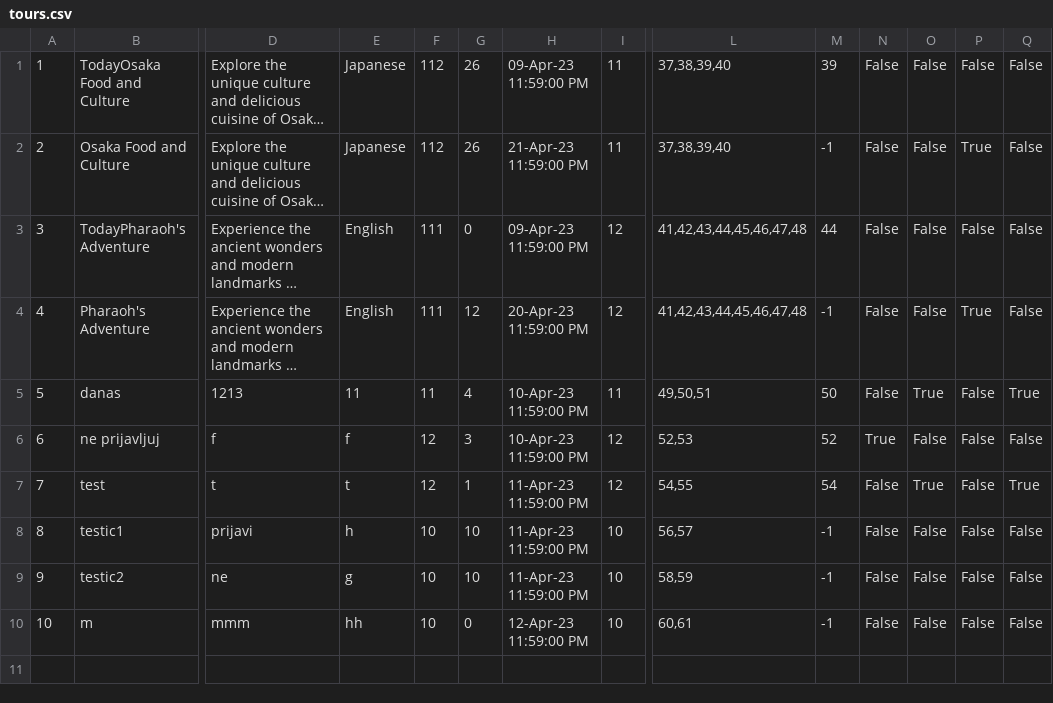
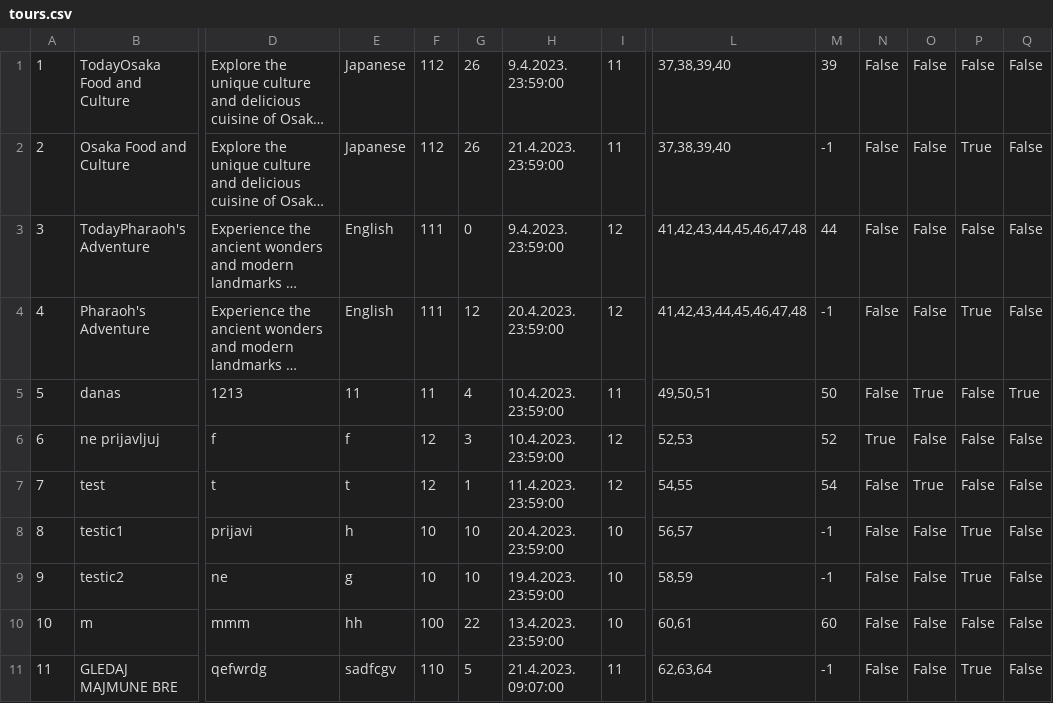
Before and after one commit to mil184/SIMS-tim-B, a CSV file: SIMS-Initial-Project-main/InitialProject/InitialProject/Resources/Data/tours.csv, drawn as a sheet; only a part is shown, gaps mark what is left out; long unchanged cells end in …; rows hold the shown columns only; the diff names each change by its address in the sheet, - before the commit and + after, or states it on an @@ line.

```diff
--- a/SIMS-Initial-Project-main/InitialProject/InitialProject/Resources/Data/tours.csv
+++ b/SIMS-Initial-Project-main/InitialProject/InitialProject/Resources/Data/tours.csv
-H1: 09-Apr-23 11:59:00 PM
+H1: 9.4.2023. 23:59:00
-H2: 21-Apr-23 11:59:00 PM
+H2: 21.4.2023. 23:59:00
-H3: 09-Apr-23 11:59:00 PM
+H3: 9.4.2023. 23:59:00
-H4: 20-Apr-23 11:59:00 PM
+H4: 20.4.2023. 23:59:00
-H5:H6: 10-Apr-23 11:59:00 PM
+H5:H6: 10.4.2023. 23:59:00
-H7: 11-Apr-23 11:59:00 PM
+H7: 11.4.2023. 23:59:00
-Q7: True
+Q7: False
-H8: 11-Apr-23 11:59:00 PM
+H8: 20.4.2023. 23:59:00
-P8:P9: False
+P8:P9: True
-H9: 11-Apr-23 11:59:00 PM
+H9: 19.4.2023. 23:59:00
-F10: 10
+F10: 100
-G10: 0
+G10: 22
-H10: 12-Apr-23 11:59:00 PM
+H10: 13.4.2023. 23:59:00
-M10: -1
+M10: 60
+row 11: 11 | GLEDAJ MAJMUNE BRE | qefwrdg | sadfcgv | 110 | 5 | 21.4.2023. 09:07:00 | 11 | 62,63,64 | -1 | False | False | True | False
```
Also changed, not shown: SIMS-Initial-Project-main/InitialProject/InitialProject/Resources/Data/checkpoints.csv, SIMS-Initial-Project-main/InitialProject/InitialProject/Resources/Data/images.csv, 10 other files.
